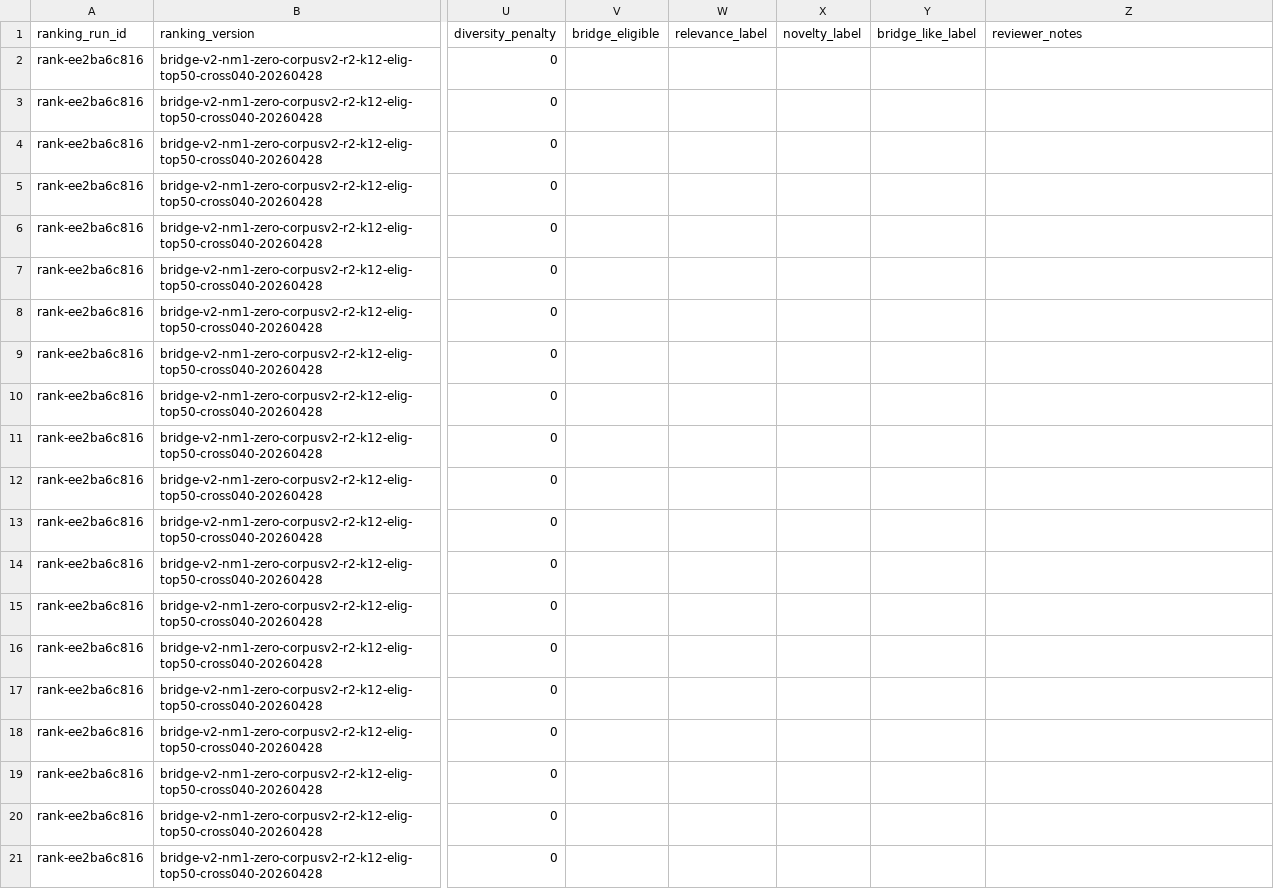
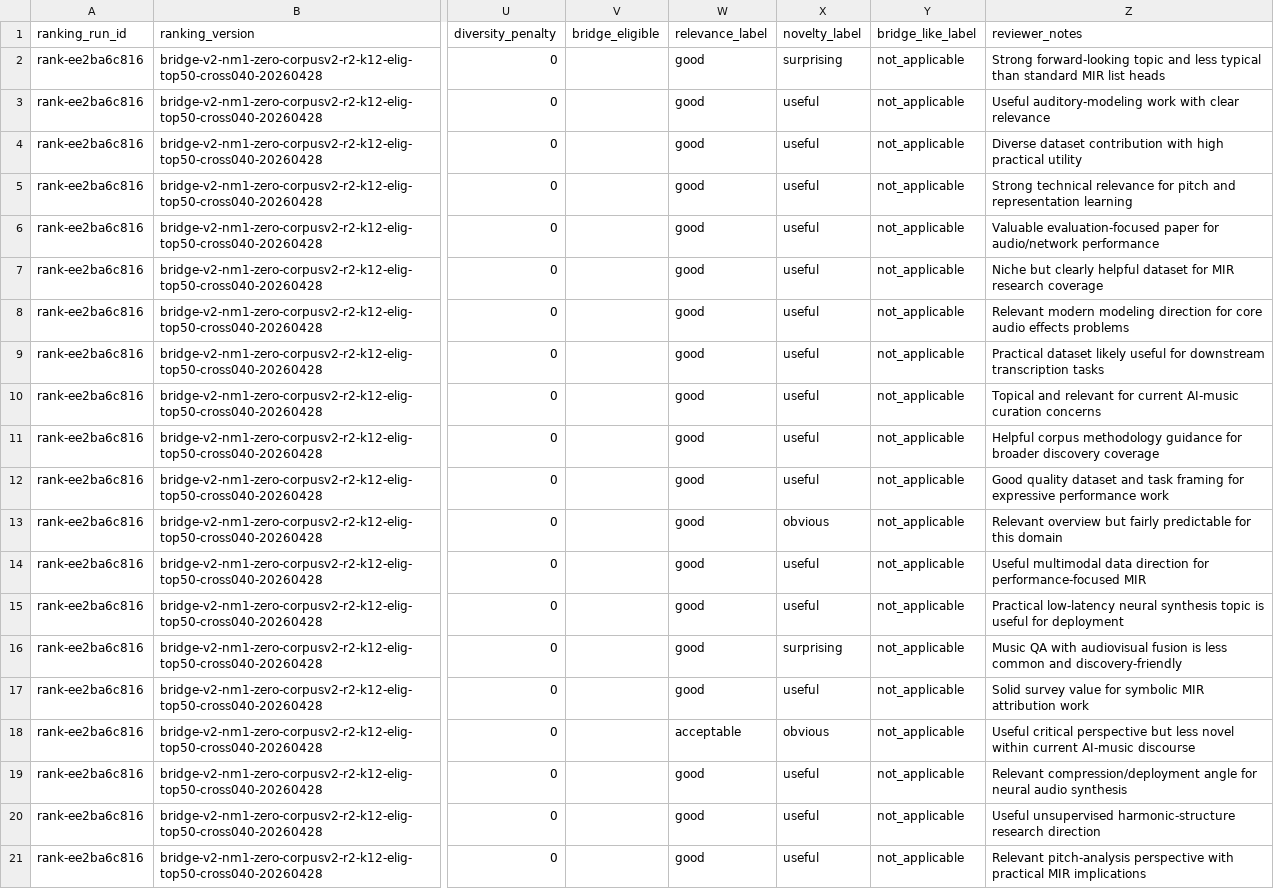
Before and after one commit to mmaitland300/Research-Radar, a CSV file: docs/audit/manual-review/emerging_rank-ee2ba6c816_top20.csv, drawn as a sheet; only a part is shown, gaps mark what is left out; the diff names each change by its address in the sheet, - before the commit and + after, or states it on an @@ line.

```diff
--- a/docs/audit/manual-review/emerging_rank-ee2ba6c816_top20.csv
+++ b/docs/audit/manual-review/emerging_rank-ee2ba6c816_top20.csv
-W2:W17 (relevance_label): (empty)
+W2:W17 (relevance_label): good
-X2 (novelty_label): (empty)
+X2 (novelty_label): surprising
-Y2:Y21 (bridge_like_label): (empty)
+Y2:Y21 (bridge_like_label): not_applicable
-Z2 (reviewer_notes): (empty)
+Z2 (reviewer_notes): Strong forward-looking topic and less typical than standard MIR list heads
-X3:X12 (novelty_label): (empty)
+X3:X12 (novelty_label): useful
-Z3 (reviewer_notes): (empty)
+Z3 (reviewer_notes): Useful auditory-modeling work with clear relevance
-Z4 (reviewer_notes): (empty)
+Z4 (reviewer_notes): Diverse dataset contribution with high practical utility
-Z5 (reviewer_notes): (empty)
+Z5 (reviewer_notes): Strong technical relevance for pitch and representation learning
-Z6 (reviewer_notes): (empty)
+Z6 (reviewer_notes): Valuable evaluation-focused paper for audio/network performance
-Z7 (reviewer_notes): (empty)
+Z7 (reviewer_notes): Niche but clearly helpful dataset for MIR research coverage
-Z8 (reviewer_notes): (empty)
+Z8 (reviewer_notes): Relevant modern modeling direction for core audio effects problems
-Z9 (reviewer_notes): (empty)
+Z9 (reviewer_notes): Practical dataset likely useful for downstream transcription tasks
-Z10 (reviewer_notes): (empty)
+Z10 (reviewer_notes): Topical and relevant for current AI-music curation concerns
-Z11 (reviewer_notes): (empty)
+Z11 (reviewer_notes): Helpful corpus methodology guidance for broader discovery coverage
-Z12 (reviewer_notes): (empty)
+Z12 (reviewer_notes): Good quality dataset and task framing for expressive performance work
-X13 (novelty_label): (empty)
+X13 (novelty_label): obvious
-Z13 (reviewer_notes): (empty)
+Z13 (reviewer_notes): Relevant overview but fairly predictable for this domain
-X14:X15 (novelty_label): (empty)
+X14:X15 (novelty_label): useful
-Z14 (reviewer_notes): (empty)
+Z14 (reviewer_notes): Useful multimodal data direction for performance-focused MIR
-Z15 (reviewer_notes): (empty)
+Z15 (reviewer_notes): Practical low-latency neural synthesis topic is useful for deployment
-X16 (novelty_label): (empty)
+X16 (novelty_label): surprising
-Z16 (reviewer_notes): (empty)
+Z16 (reviewer_notes): Music QA with audiovisual fusion is less common and discovery-friendly
-X17 (novelty_label): (empty)
+X17 (novelty_label): useful
-Z17 (reviewer_notes): (empty)
+Z17 (reviewer_notes): Solid survey value for symbolic MIR attribution work
-W18 (relevance_label): (empty)
+W18 (relevance_label): acceptable
-X18 (novelty_label): (empty)
+X18 (novelty_label): obvious
-Z18 (reviewer_notes): (empty)
+Z18 (reviewer_notes): Useful critical perspective but less novel within current AI-music discourse
-W19:W21 (relevance_label): (empty)
+W19:W21 (relevance_label): good
-X19:X21 (novelty_label): (empty)
+X19:X21 (novelty_label): useful
-Z19 (reviewer_notes): (empty)
+Z19 (reviewer_notes): Relevant compression/deployment angle for neural audio synthesis
-Z20 (reviewer_notes): (empty)
+Z20 (reviewer_notes): Useful unsupervised harmonic-structure research direction
-Z21 (reviewer_notes): (empty)
+Z21 (reviewer_notes): Relevant pitch-analysis perspective with practical MIR implications
```
Also changed, not shown: docs/audit/manual-review/undercited_rank-ee2ba6c816_top20.csv, 4 other files.
